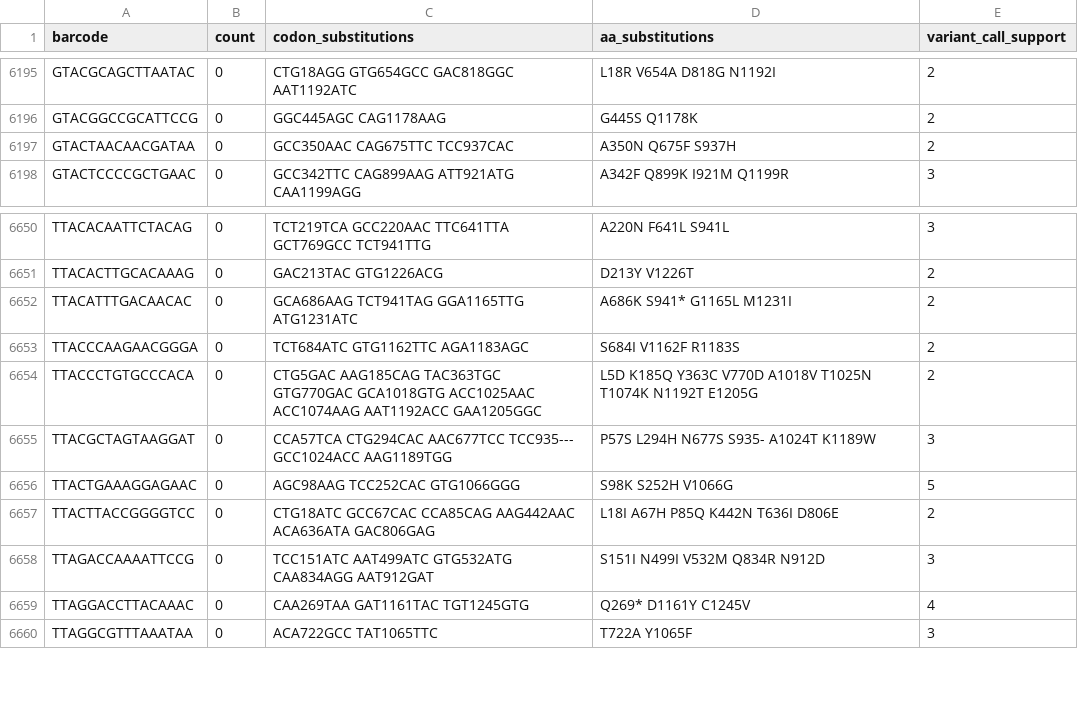
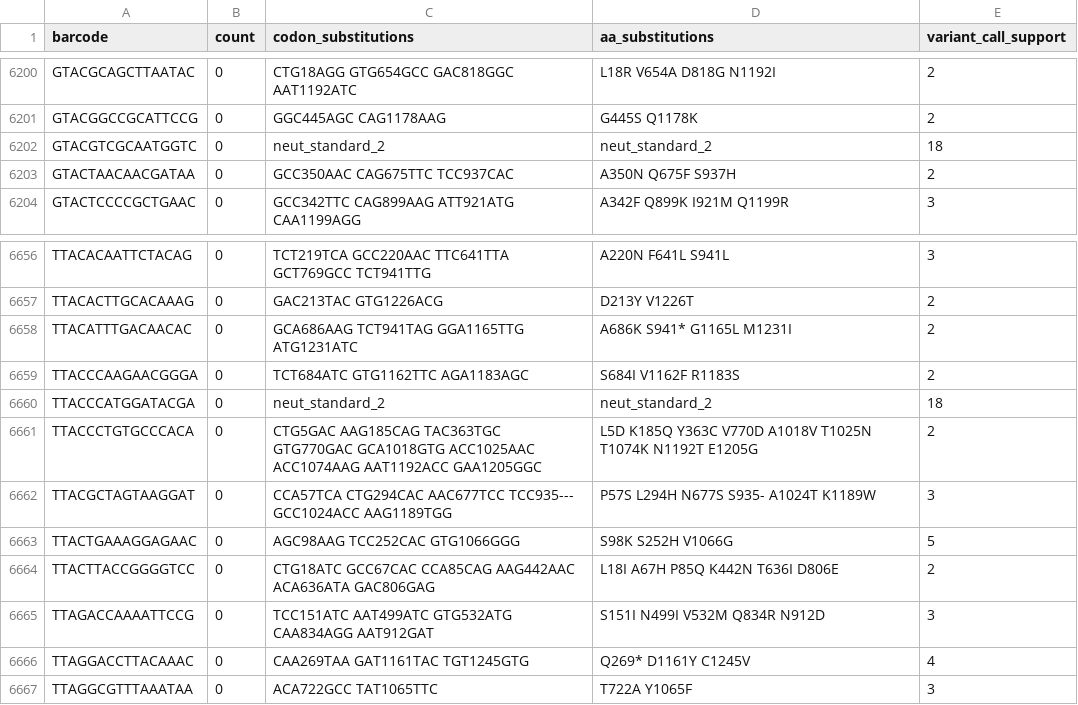
Before and after one commit to dms-vep/dms-vep-pipeline, a CSV file: test_example/results/variant_counts/LibA_2022-02-10a_thaw-3_antibody_REGN10933_0.15_1.csv, drawn as a sheet; only a part is shown, gaps mark what is left out; the diff covers the shown part only.

```diff
--- a/test_example/results/variant_counts/LibA_2022-02-10a_thaw-3_antibody_REGN10933_0.15_1.csv
+++ b/test_example/results/variant_counts/LibA_2022-02-10a_thaw-3_antibody_REGN10933_0.15_1.csv
@@ -6196,2 +6201,3 @@ GTACGCAGCTTAATAC,0,CTG18AGG GTG654GCC GAC818GGC AAT1192ATC,L18R V654A D818G N119
 GTACGGCCGCATTCCG,0,GGC445AGC CAG1178AAG,G445S Q1178K,2
+GTACGTCGCAATGGTC,0,neut_standard_2,neut_standard_2,18
 GTACTAACAACGATAA,0,GCC350AAC CAG675TTC TCC937CAC,A350N Q675F S937H,2
@@ -6653,2 +6659,3 @@ TTACATTTGACAACAC,0,GCA686AAG TCT941TAG GGA1165TTG ATG1231ATC,A686K S941* G1165L
 TTACCCAAGAACGGGA,0,TCT684ATC GTG1162TTC AGA1183AGC,S684I V1162F R1183S,2
+TTACCCATGGATACGA,0,neut_standard_2,neut_standard_2,18
 TTACCCTGTGCCCACA,0,CTG5GAC AAG185CAG TAC363TGC GTG770GAC GCA1018GTG ACC1025AAC ACC1074AAG AAT1192ACC GAA1205GGC,L5D K185Q Y363C V770D A1018V T1025N T1074K N1192T E1205G,2
```
Also changed, not shown: 5 added rows elsewhere in this file, test_example/results/variant_counts/LibA_2021-10-28_thaw-3_VSVG_control_1.csv, test_example/results/variant_counts/LibA_2021-10-28_thaw-3_VSVG_control_2.csv, 55 other files.
